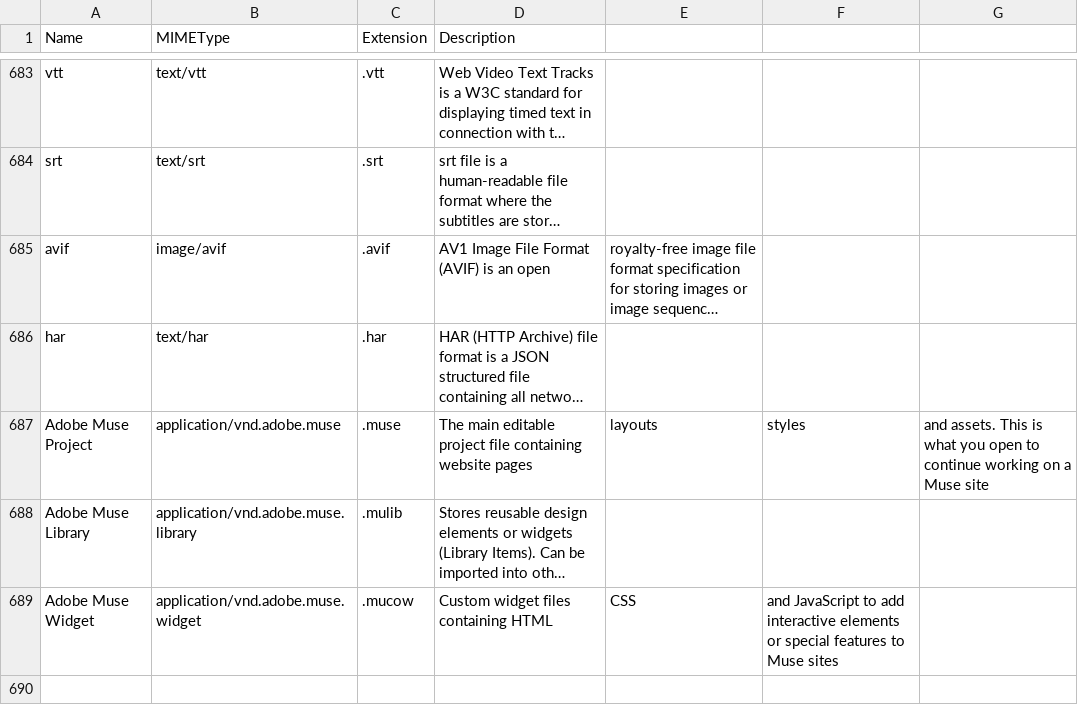
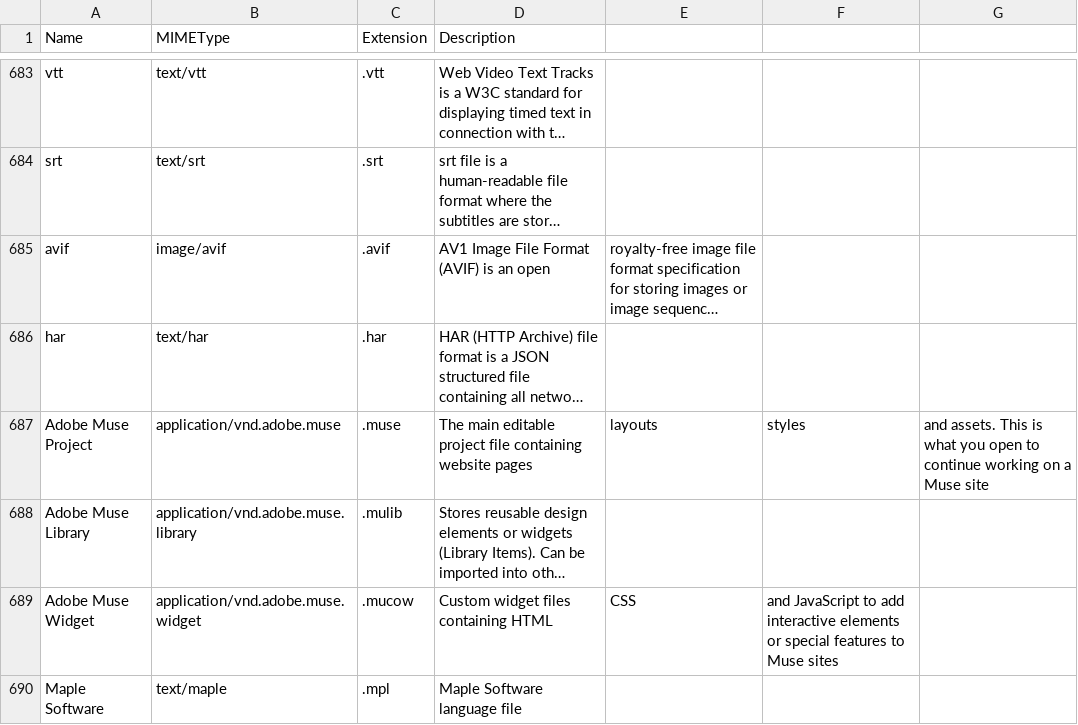
Before and after one commit to mostafazs/my-list, a CSV file: mime.csv, drawn as a sheet; only a part is shown, gaps mark what is left out; long unchanged cells end in …; the diff names each change by its address in the sheet, - before the commit and + after, or states it on an @@ line.

Commit message:
update

```diff
--- a/mime.csv
+++ b/mime.csv
+row 690: Maple Software | text/maple | .mpl | Maple Software language file
```
